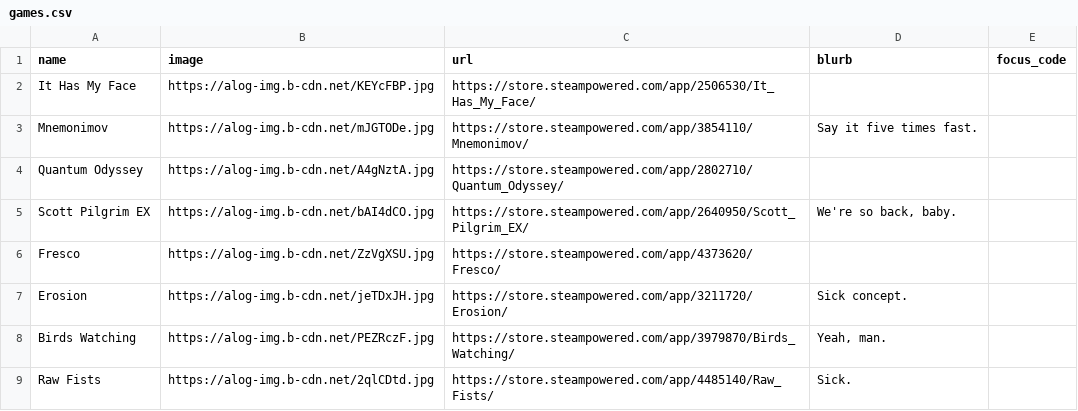
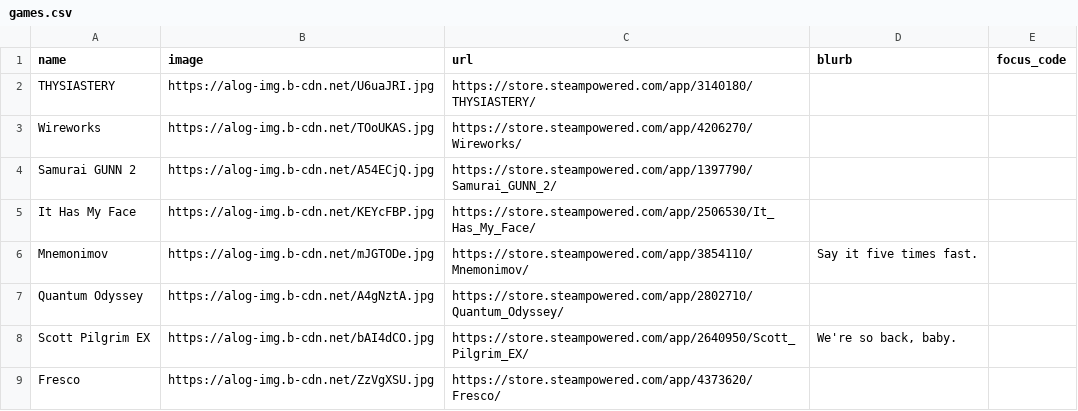
Before and after one commit to RaycatWhoDat/games-list, a CSV file: public/games.csv, drawn as a sheet; only a part is shown; the shorter side is filled out with more unchanged rows; the diff names each change by its address in the sheet, - before the commit and + after, or states it on an @@ line.

Commit message:
Update games.csv

```diff
--- a/public/games.csv
+++ b/public/games.csv
+row 2: THYSIASTERY | https://alog-img.b-cdn.net/U6uaJRI.jpg | https://store.steampowered.com/app/3140180/THYSIASTERY/
+row 3: Wireworks | https://alog-img.b-cdn.net/TOoUKAS.jpg | https://store.steampowered.com/app/4206270/Wireworks/
+row 4: Samurai GUNN 2 | https://alog-img.b-cdn.net/A54ECjQ.jpg | https://store.steampowered.com/app/1397790/Samurai_GUNN_2/
```
